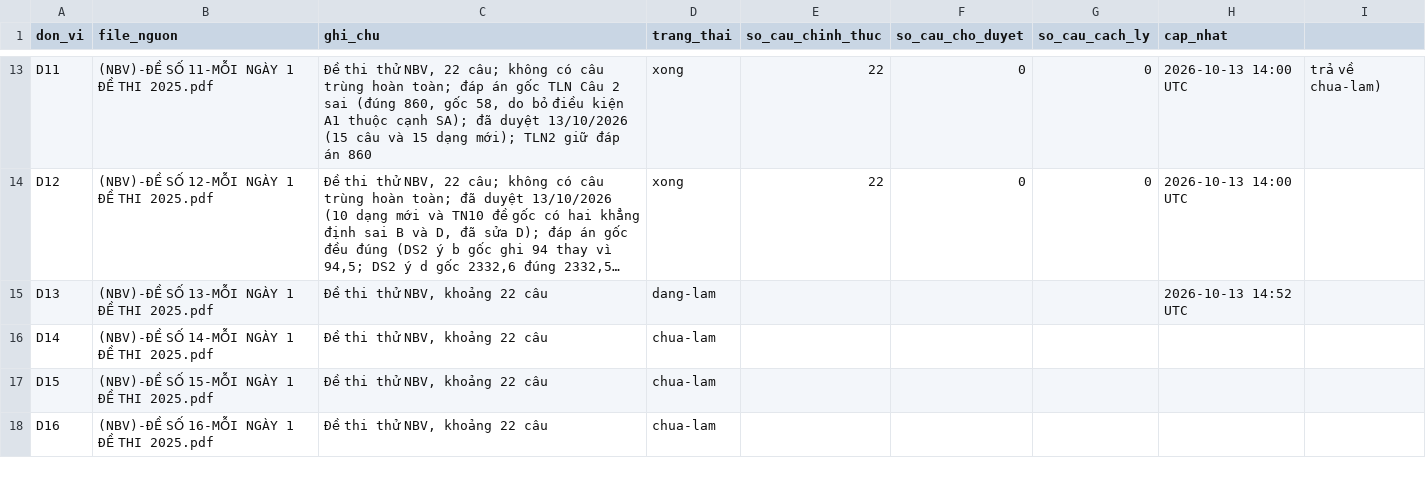
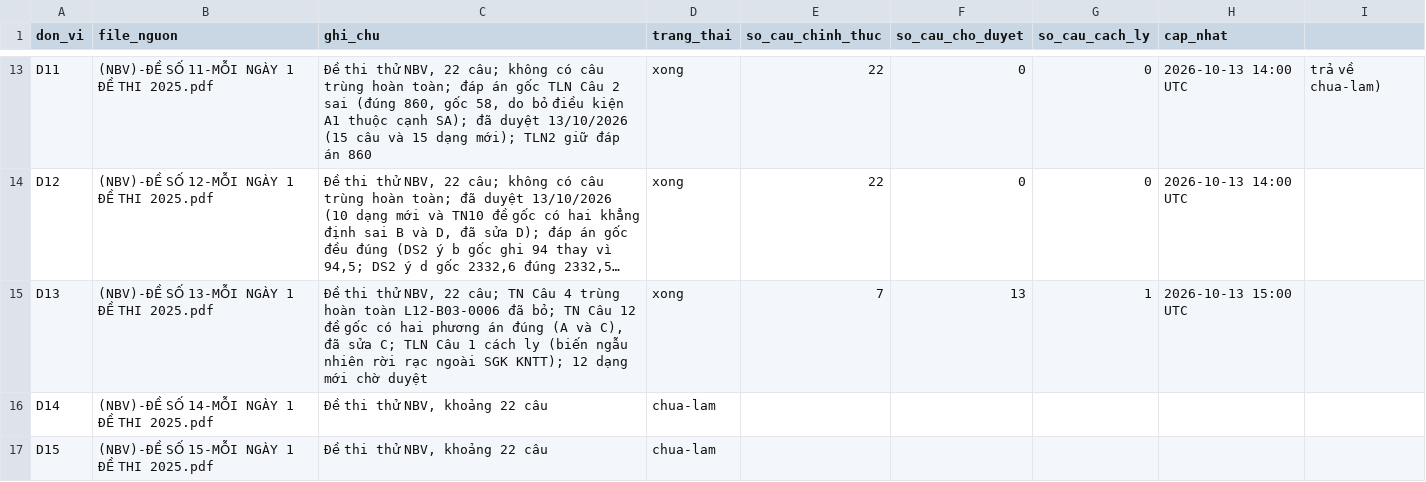
Before and after one commit to nguyenkhoi6107-ux/kho-toan-thpt, a CSV file: danh-muc/tien-do.csv, drawn as a sheet; only a part is shown, gaps mark what is left out; the shorter side is filled out with more unchanged rows; long unchanged cells end in …; the diff names each change by its address in the sheet, - before the commit and + after, or states it on an @@ line.

```diff
--- a/danh-muc/tien-do.csv
+++ b/danh-muc/tien-do.csv
-C15 (ghi_chu): …thử NBV, khoảng 22 câu
+C15 (ghi_chu): …thử NBV, 22 câu; TN Câu 4 trùng hoàn toàn L12-B03-0006 đã bỏ; TN Câu 12 đề gốc có hai phương án đúng (A và C), đã sửa C; TLN Câu 1 cách ly (biến ngẫu nhiên rời rạc ngoài SGK KNTT); 12 dạng mới chờ duyệt
-D15 (trang_thai): dang-lam
+D15 (trang_thai): xong
-E15 (so_cau_chinh_thuc): (empty)
+E15 (so_cau_chinh_thuc): 7
-F15 (so_cau_cho_duyet): (empty)
+F15 (so_cau_cho_duyet): 13
-G15 (so_cau_cach_ly): (empty)
+G15 (so_cau_cach_ly): 1
-H15 (cap_nhat): 2026-10-13 14:52 UTC
+H15 (cap_nhat): 2026-10-13 15:00 UTC
```
Also changed, not shown: danh-muc/chi-muc.csv, 23 other files.
